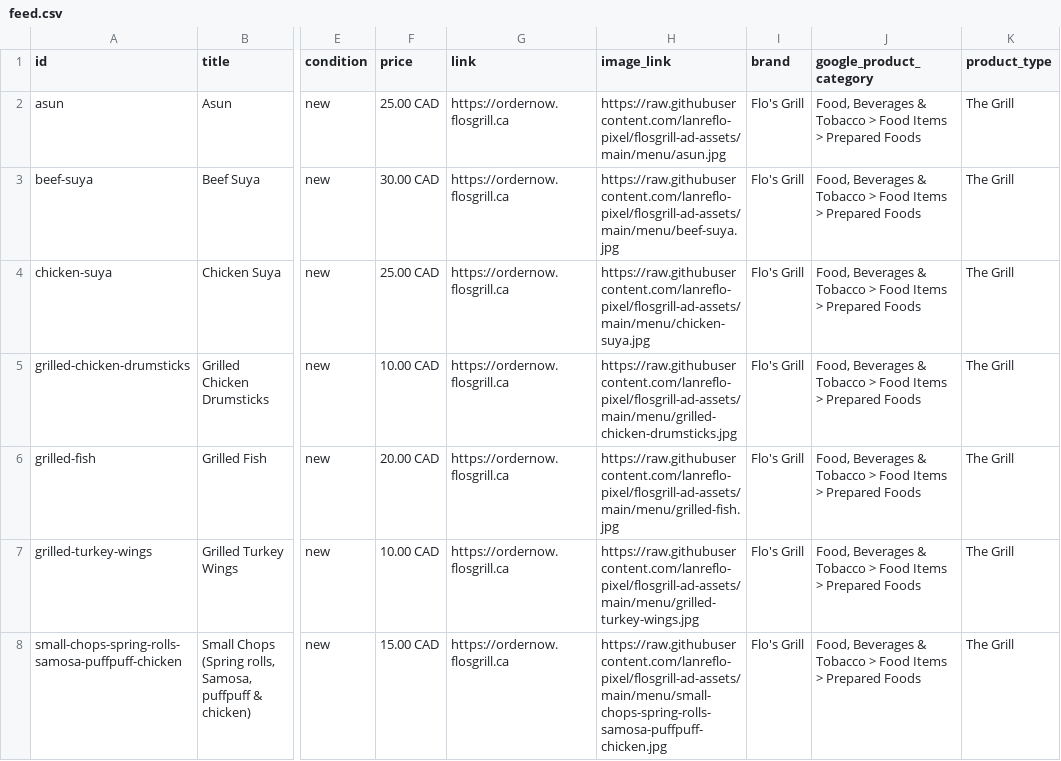
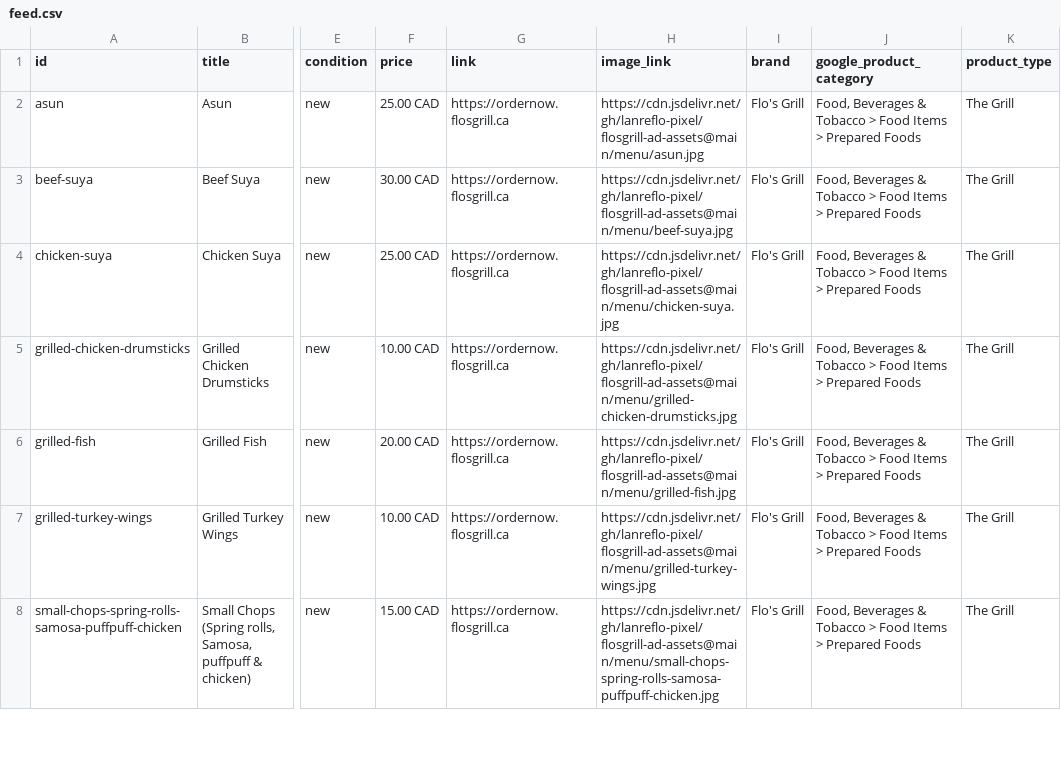
Before and after one commit to lanreflo-pixel/flosgrill-ad-assets, a CSV file: menu/feed.csv, drawn as a sheet; only a part is shown, gaps mark what is left out; the diff covers the shown part only; the diff names each change by its address in the sheet, - before the commit and + after, or states it on an @@ line.

Commit message:
Feed: serve images via jsDelivr CDN (unblock Meta ingest throttle)

```diff
--- a/menu/feed.csv
+++ b/menu/feed.csv
-H2 (image_link): https://raw.githubusercontent.com/lanreflo-pixel/flosgrill-ad-assets/main/menu/asun.jpg
+H2 (image_link): https://cdn.jsdelivr.net/gh/lanreflo-pixel/flosgrill-ad-assets@main/menu/asun.jpg
-H3 (image_link): https://raw.githubusercontent.com/lanreflo-pixel/flosgrill-ad-assets/main/menu/beef-suya.jpg
+H3 (image_link): https://cdn.jsdelivr.net/gh/lanreflo-pixel/flosgrill-ad-assets@main/menu/beef-suya.jpg
-H4 (image_link): https://raw.githubusercontent.com/lanreflo-pixel/flosgrill-ad-assets/main/menu/chicken-suya.jpg
+H4 (image_link): https://cdn.jsdelivr.net/gh/lanreflo-pixel/flosgrill-ad-assets@main/menu/chicken-suya.jpg
-H5 (image_link): https://raw.githubusercontent.com/lanreflo-pixel/flosgrill-ad-assets/main/menu/grilled-chicken-drumsticks.jpg
+H5 (image_link): https://cdn.jsdelivr.net/gh/lanreflo-pixel/flosgrill-ad-assets@main/menu/grilled-chicken-drumsticks.jpg
-H6 (image_link): https://raw.githubusercontent.com/lanreflo-pixel/flosgrill-ad-assets/main/menu/grilled-fish.jpg
+H6 (image_link): https://cdn.jsdelivr.net/gh/lanreflo-pixel/flosgrill-ad-assets@main/menu/grilled-fish.jpg
-H7 (image_link): https://raw.githubusercontent.com/lanreflo-pixel/flosgrill-ad-assets/main/menu/grilled-turkey-wings.jpg
+H7 (image_link): https://cdn.jsdelivr.net/gh/lanreflo-pixel/flosgrill-ad-assets@main/menu/grilled-turkey-wings.jpg
-H8 (image_link): https://raw.githubusercontent.com/lanreflo-pixel/flosgrill-ad-assets/main/menu/small-chops-spring-rolls-samosa-puffpuff-chicken.jpg
+H8 (image_link): https://cdn.jsdelivr.net/gh/lanreflo-pixel/flosgrill-ad-assets@main/menu/small-chops-spring-rolls-samosa-puffpuff-chicken.jpg
```
Also changed, not shown: 145 edited cells elsewhere in this file.
